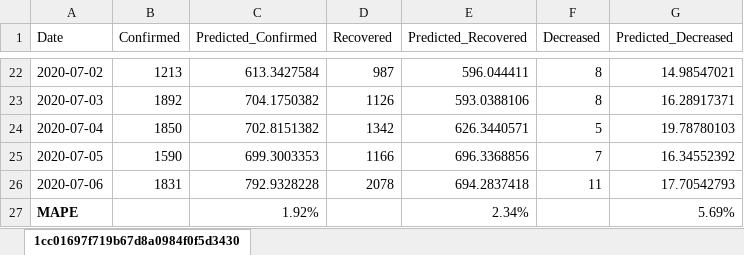
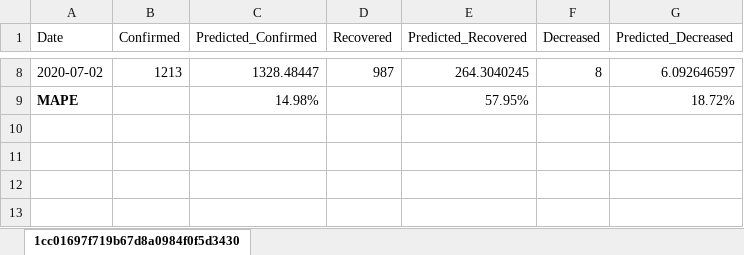
Before and after one commit to kartiks98/SARIMA-Model-to-predict-Confirmed-Recovered-Decreased-cases-of-COVID-19---DIC-Project, an Excel workbook: Telangana/Predicted_TG.xlsx, sheet 1cc01697f719b67d8a0984f0f5d3430, drawn as a sheet; only a part is shown, gaps mark what is left out; values as stored, in another font and other column widths than the file's, no borders; charts and pictures not drawn; removed rows and columns are numbered as before the commit, all else as after; the diff covers the shown part only; the diff names each change by its address in the sheet, - before the commit and + after, or states it on an @@ line.

Commit message:
added Sarima Model for Telangana

```diff
--- a/Telangana/Predicted_TG.xlsx (sheet 1cc01697f719b67d8a0984f0f5d3430)
+++ b/Telangana/Predicted_TG.xlsx (sheet 1cc01697f719b67d8a0984f0f5d3430)
-C8 (Predicted_Confirmed): 613.3427584
+C8 (Predicted_Confirmed): 1328.48447
-E8 (Predicted_Recovered): 596.044411
+E8 (Predicted_Recovered): 264.3040245
-G8 (Predicted_Decreased): 14.98547021
+G8 (Predicted_Decreased): 6.092646597
-row 23: 2020-07-03 | 1892 | 704.1750382 | 1126 | 593.0388106 | 8 | 16.28917371
-row 24: 2020-07-04 | 1850 | 702.8151382 | 1342 | 626.3440571 | 5 | 19.78780103
-row 25: 2020-07-05 | 1590 | 699.3003353 | 1166 | 696.3368856 | 7 | 16.34552392
-row 26: 2020-07-06 | 1831 | 792.9328228 | 2078 | 694.2837418 | 11 | 17.70542793
-C9 (Predicted_Confirmed): 1.92%
+C9 (Predicted_Confirmed): 14.98%
-E9 (Predicted_Recovered): 2.34%
+E9 (Predicted_Recovered): 57.95%
-G9 (Predicted_Decreased): 5.69%
+G9 (Predicted_Decreased): 18.72%
```
Also changed, not shown: 14 removed rows and 18 edited cells elsewhere in this sheet, charts or pictures, Telangana/Future_Predicted_TG.xlsx, 5 other files.
